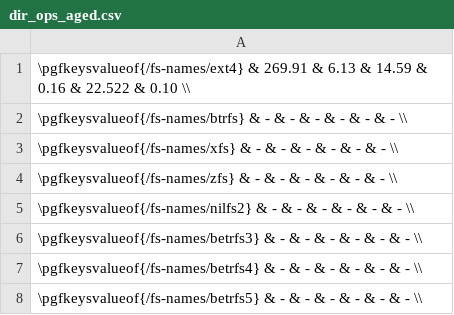
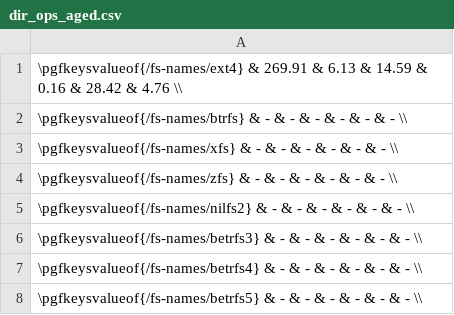
Before and after one commit to zhanyang/dissertation, a CSV file: data/dir_ops_aged.csv, drawn as a sheet.

```diff
--- a/data/dir_ops_aged.csv
+++ b/data/dir_ops_aged.csv
@@ -1,2 +1,2 @@
- \pgfkeysvalueof{/fs-names/ext4}    & 269.91 & 6.13 & 14.59 & 0.16 & 22.522 & 0.10 \\
+ \pgfkeysvalueof{/fs-names/ext4}    & 269.91 & 6.13 & 14.59 & 0.16 & 28.42 & 4.76 \\
  \pgfkeysvalueof{/fs-names/btrfs}   & - & - & - & - & - & - \\
```
Also changed, not shown: data/raw/dir_ops_aged.csv.
